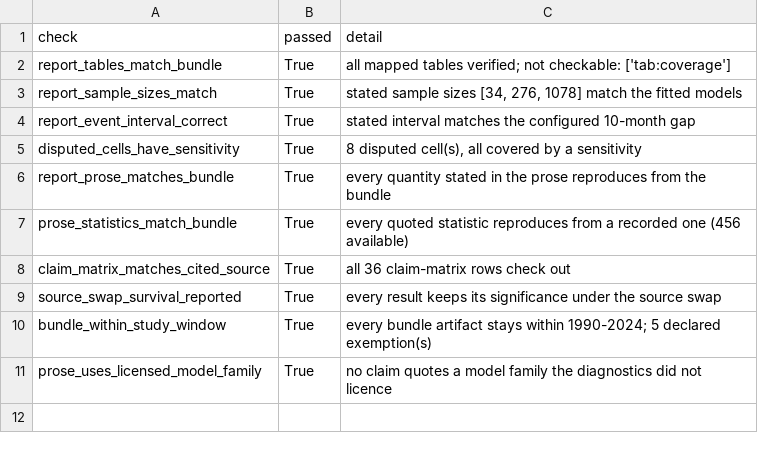
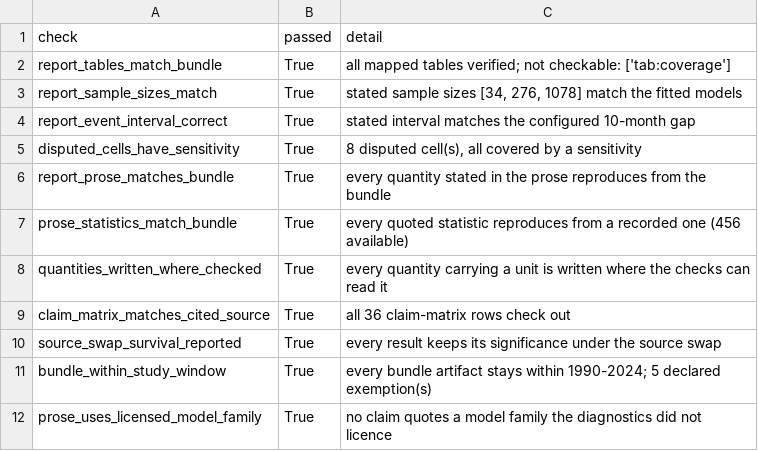
Before and after one commit to DiogoRibeiro7/portugal-refining-resilience, a CSV file: data/metrics/report_claim_checks.csv, drawn as a sheet.

Commit message:
Require quantities to be written where the checks can read them
The 66-per-cent error survived because every numeric check reads math mode, and
a quantity written out in words is invisible to all of them. Both of the bare
percentages in the paper were wrong when finally read by hand.

The first attempt was a check that verified those percentages against the
bundle. It is worth recording why that failed, because the failure is a property
of the data rather than of the implementation. A percentage carries about two
significant figures; the bundle holds hundreds of dense ratio series. Every
candidate value matched, right or wrong: 66, 55, 99 and 95 all passed. Scoping
the search to ratio-like columns did not help, since the monthly panel alone
contributes several hundred ratios spanning the unit interval. Raising the
printed precision helps only partly - at four decimal places two of six
deliberately wrong values still match. A check that cannot fail is worse than no
check, so it was removed rather than shipped.

check_quantities_are_checkable enforces the form instead. A number carrying a
unit must be in math mode, where check_prose_numbers will hold it against the
bundle. That is enforceable, and it closes the invisibility hole permanently
even though it cannot by itself establish the value is right.

Six quantities moved into math mode as a result, including two the lint found
that the read-through had missed: the appendix reported 1,346.0 kt against
1,501.7 kt with neither number visible to any check.

Floats are exempt in full. Table values are held against a declared source and
matrix rows against the tables each cites, both stricter than the pass this rule
feeds.

The limit that remains, stated plainly: for a ratio printed at two or three
decimals, reproducibility against the whole bundle is close to vacuous. Only
source-scoped checks discriminate, which is what check_claim_matrix and
check_prose_statistics do and what arbitrary prose still lacks.

```diff
--- a/data/metrics/report_claim_checks.csv
+++ b/data/metrics/report_claim_checks.csv
@@ -7,2 +7,3 @@ report_prose_matches_bundle,True,every quantity stated in the prose reproduces f
 prose_statistics_match_bundle,True,every quoted statistic reproduces from a recorded one (456 available)
+quantities_written_where_checked,True,every quantity carrying a unit is written where the checks can read it
 claim_matrix_matches_cited_source,True,all 36 claim-matrix rows check out
```
Also changed, not shown: 58 other files.
